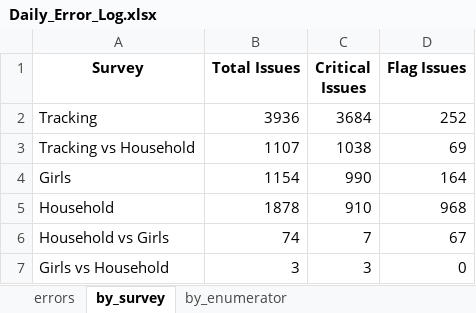
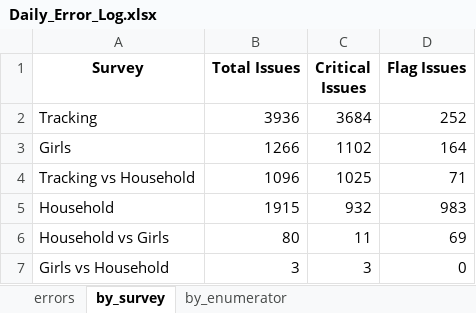
Before and after one commit to malkiaman-dev/KP_RAP_M_-_E_Dashboard, an Excel workbook: Error_log/Daily_Error_Log.xlsx, sheet by_survey, drawn as a sheet; values as stored, in another font and other column widths than the file's, no borders; removed rows and columns are numbered as before the commit, all else as after; the diff names each change by its address in the sheet, - before the commit and + after, or states it on an @@ line.

Commit message:
Remove outdated Annex B Duration Cases file and add new Fast Surveys Duration Cases file for updated data analysis.

```diff
--- a/Error_log/Daily_Error_Log.xlsx (sheet by_survey)
+++ b/Error_log/Daily_Error_Log.xlsx (sheet by_survey)
-row 3: Tracking vs Household | 1107 | 1038 | 69
-B3 (Total Issues): 1154
+B3 (Total Issues): 1266
-C3 (Critical Issues): 990
+C3 (Critical Issues): 1102
+row 4: Tracking vs Household | 1096 | 1025 | 71
-B5 (Total Issues): 1878
+B5 (Total Issues): 1915
-C5 (Critical Issues): 910
+C5 (Critical Issues): 932
-D5 (Flag Issues): 968
+D5 (Flag Issues): 983
-B6 (Total Issues): 74
+B6 (Total Issues): 80
-C6 (Critical Issues): 7
+C6 (Critical Issues): 11
-D6 (Flag Issues): 67
+D6 (Flag Issues): 69
```
Also changed, not shown: sheet errors, sheet by_enumerator, Error_log/Enumerator_Performance.xlsx, Error_log/Weekly_QA_Summary.xlsx, 4 other files.
